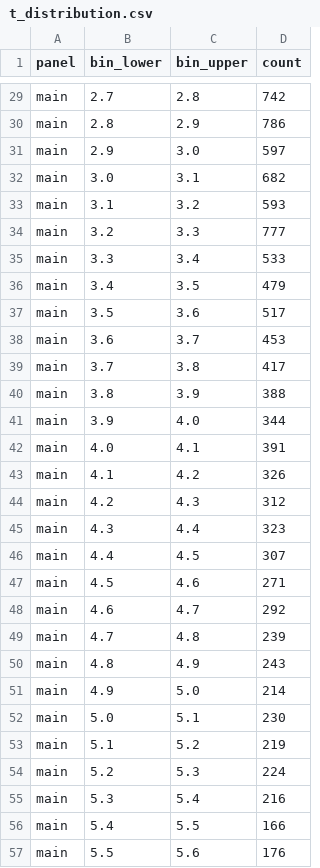
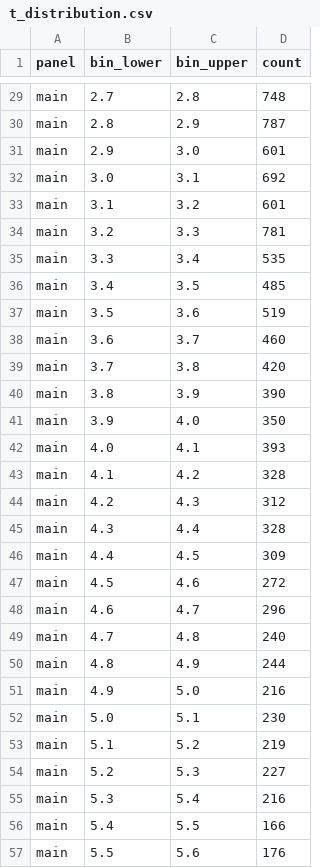
Before and after one commit to tjhavranek/meta-analysis.cz, a CSV file: data/v1/t_distribution.csv, drawn as a sheet; only a part is shown, gaps mark what is left out; the diff covers the shown part only; the diff names each change by its address in the sheet, - before the commit and + after, or states it on an @@ line.

```diff
--- a/data/v1/t_distribution.csv
+++ b/data/v1/t_distribution.csv
-D29 (count): 742
+D29 (count): 748
-D30 (count): 786
+D30 (count): 787
-D31 (count): 597
+D31 (count): 601
-D32 (count): 682
+D32 (count): 692
-D33 (count): 593
+D33 (count): 601
-D34 (count): 777
+D34 (count): 781
-D35 (count): 533
+D35 (count): 535
-D36 (count): 479
+D36 (count): 485
-D37 (count): 517
+D37 (count): 519
-D38 (count): 453
+D38 (count): 460
-D39 (count): 417
+D39 (count): 420
-D40 (count): 388
+D40 (count): 390
-D41 (count): 344
+D41 (count): 350
-D42 (count): 391
+D42 (count): 393
-D43 (count): 326
+D43 (count): 328
-D45 (count): 323
+D45 (count): 328
-D46 (count): 307
+D46 (count): 309
-D47 (count): 271
+D47 (count): 272
-D48 (count): 292
+D48 (count): 296
-D49 (count): 239
+D49 (count): 240
-D50 (count): 243
+D50 (count): 244
-D51 (count): 214
+D51 (count): 216
-D54 (count): 224
+D54 (count): 227
```
Also changed, not shown: 39 edited cells elsewhere in this file, 21 other files.
